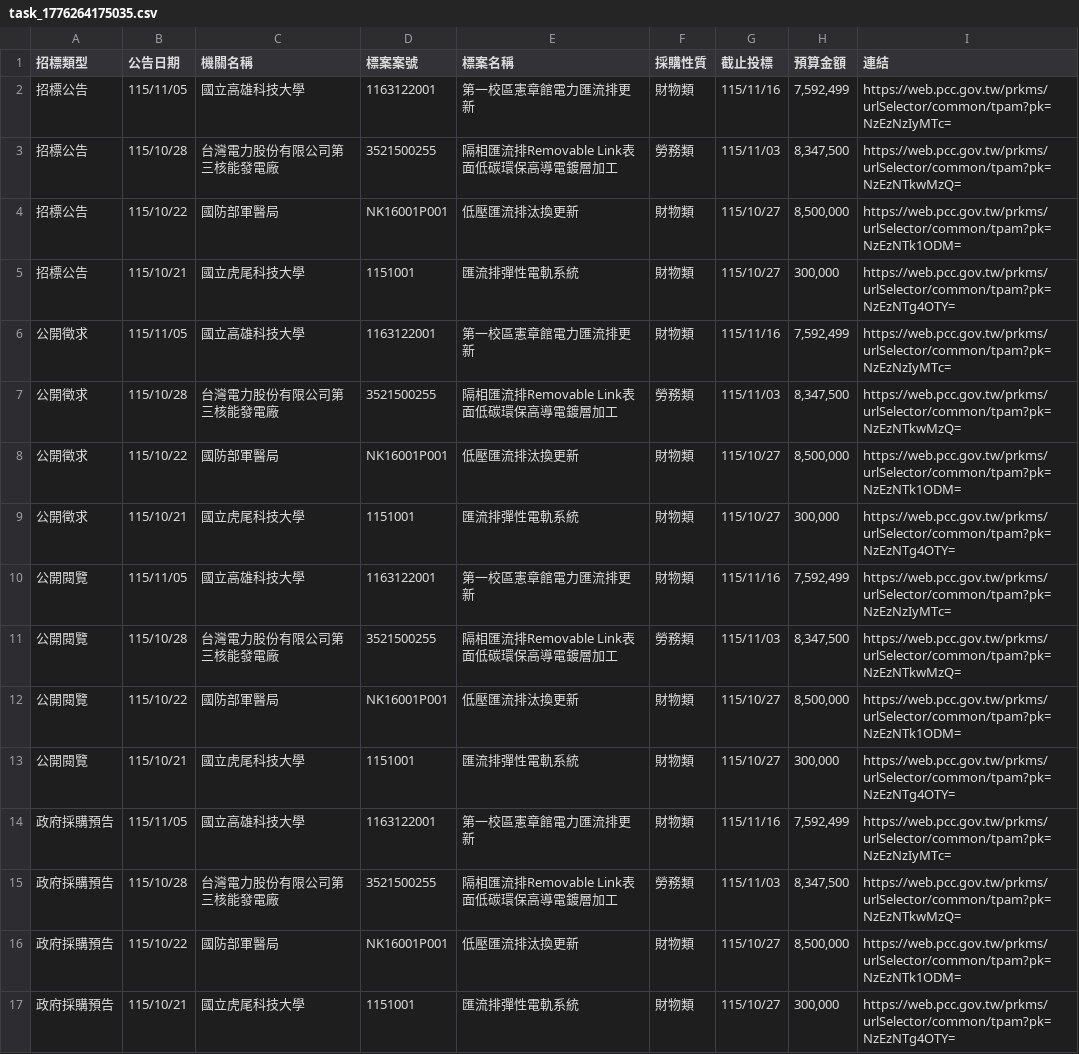
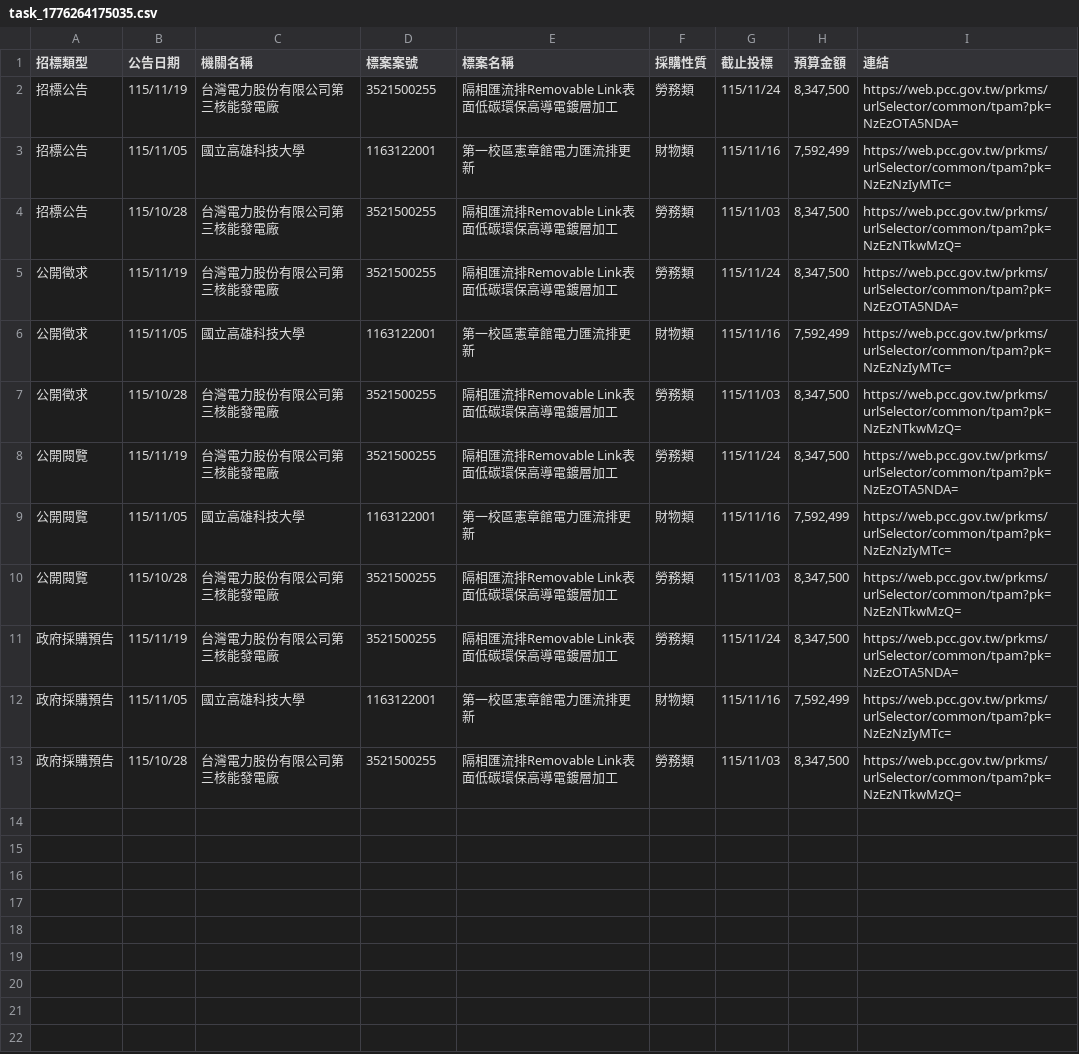
Before and after one commit to one393143/tender-tracker, a CSV file: data/task_1776264175035.csv, drawn as a sheet; removed rows and columns are numbered as before the commit, all else as after; the diff names each change by its address in the sheet, - before the commit and + after, or states it on an @@ line.

```diff
--- a/data/task_1776264175035.csv
+++ b/data/task_1776264175035.csv
+row 2: 招標公告 | 115/11/19 | 台灣電力股份有限公司第三核能發電廠 | 3521500255 | 隔相匯流排Removable Link表面低碳環保高導電鍍層加工 | 勞務類 | 115/11/24 | 8,347,500 | https://web.pcc.gov.tw/prkms/urlSelector/common/tpam?pk=NzEzOTA5NDA=
-row 4: 招標公告 | 115/10/22 | 國防部軍醫局 | NK16001P001 | 低壓匯流排汰換更新 | 財物類 | 115/10/27 | 8,500,000 | https://web.pcc.gov.tw/prkms/urlSelector/common/tpam?pk=NzEzNTk1ODM=
-row 5: 招標公告 | 115/10/21 | 國立虎尾科技大學 | 1151001 | 匯流排彈性電軌系統 | 財物類 | 115/10/27 | 300,000 | https://web.pcc.gov.tw/prkms/urlSelector/common/tpam?pk=NzEzNTg4OTY=
+row 5: 公開徵求 | 115/11/19 | 台灣電力股份有限公司第三核能發電廠 | 3521500255 | 隔相匯流排Removable Link表面低碳環保高導電鍍層加工 | 勞務類 | 115/11/24 | 8,347,500 | https://web.pcc.gov.tw/prkms/urlSelector/common/tpam?pk=NzEzOTA5NDA=
-row 8: 公開徵求 | 115/10/22 | 國防部軍醫局 | NK16001P001 | 低壓匯流排汰換更新 | 財物類 | 115/10/27 | 8,500,000 | https://web.pcc.gov.tw/prkms/urlSelector/common/tpam?pk=NzEzNTk1ODM=
-row 9: 公開徵求 | 115/10/21 | 國立虎尾科技大學 | 1151001 | 匯流排彈性電軌系統 | 財物類 | 115/10/27 | 300,000 | https://web.pcc.gov.tw/prkms/urlSelector/common/tpam?pk=NzEzNTg4OTY=
+row 8: 公開閱覽 | 115/11/19 | 台灣電力股份有限公司第三核能發電廠 | 3521500255 | 隔相匯流排Removable Link表面低碳環保高導電鍍層加工 | 勞務類 | 115/11/24 | 8,347,500 | https://web.pcc.gov.tw/prkms/urlSelector/common/tpam?pk=NzEzOTA5NDA=
-row 12: 公開閱覽 | 115/10/22 | 國防部軍醫局 | NK16001P001 | 低壓匯流排汰換更新 | 財物類 | 115/10/27 | 8,500,000 | https://web.pcc.gov.tw/prkms/urlSelector/common/tpam?pk=NzEzNTk1ODM=
-row 13: 公開閱覽 | 115/10/21 | 國立虎尾科技大學 | 1151001 | 匯流排彈性電軌系統 | 財物類 | 115/10/27 | 300,000 | https://web.pcc.gov.tw/prkms/urlSelector/common/tpam?pk=NzEzNTg4OTY=
+row 11: 政府採購預告 | 115/11/19 | 台灣電力股份有限公司第三核能發電廠 | 3521500255 | 隔相匯流排Removable Link表面低碳環保高導電鍍層加工 | 勞務類 | 115/11/24 | 8,347,500 | https://web.pcc.gov.tw/prkms/urlSelector/common/tpam?pk=NzEzOTA5NDA=
-row 16: 政府採購預告 | 115/10/22 | 國防部軍醫局 | NK16001P001 | 低壓匯流排汰換更新 | 財物類 | 115/10/27 | 8,500,000 | https://web.pcc.gov.tw/prkms/urlSelector/common/tpam?pk=NzEzNTk1ODM=
-row 17: 政府採購預告 | 115/10/21 | 國立虎尾科技大學 | 1151001 | 匯流排彈性電軌系統 | 財物類 | 115/10/27 | 300,000 | https://web.pcc.gov.tw/prkms/urlSelector/common/tpam?pk=NzEzNTg4OTY=
```
Also changed, not shown: data/task_1776236767182.csv, data/task_1776240151173.csv, 2 other files.
